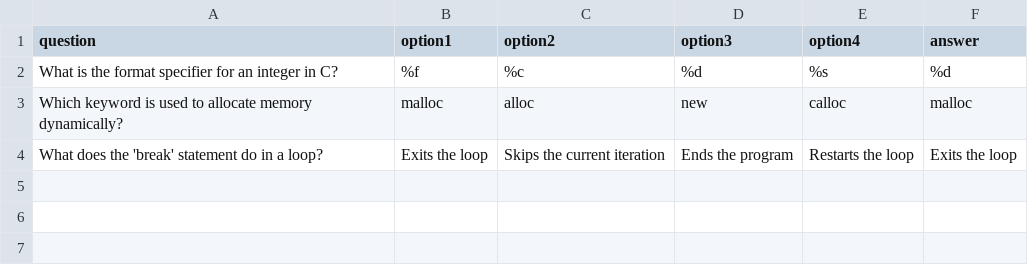
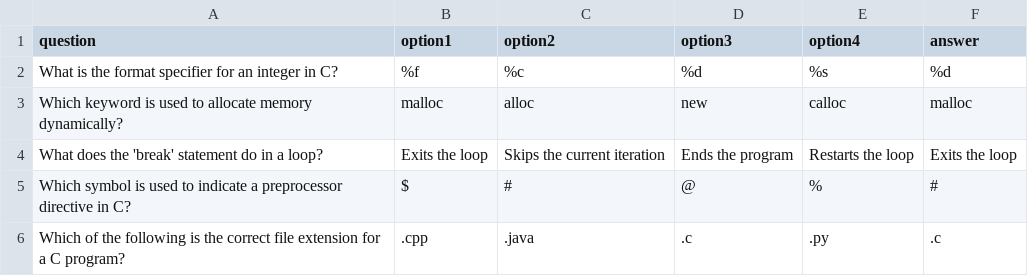
Before and after one commit to Rohit-998/SL_Quiz_APP, a CSV file: server/c.csv, drawn as a sheet.

```diff
--- a/server/c.csv
+++ b/server/c.csv
@@ -4 +4,3 @@ Which keyword is used to allocate memory dynamically?,malloc,alloc,new,calloc,ma
 What does the 'break' statement do in a loop?,Exits the loop,Skips the current iteration,Ends the program,Restarts the loop,Exits the loop
+Which symbol is used to indicate a preprocessor directive in C?,$,#,@,%,#
+Which of the following is the correct file extension for a C program?,.cpp,.java,.c,.py,.c
```
Also changed, not shown: server/gk.csv, server/java.csv, 1 other file.
